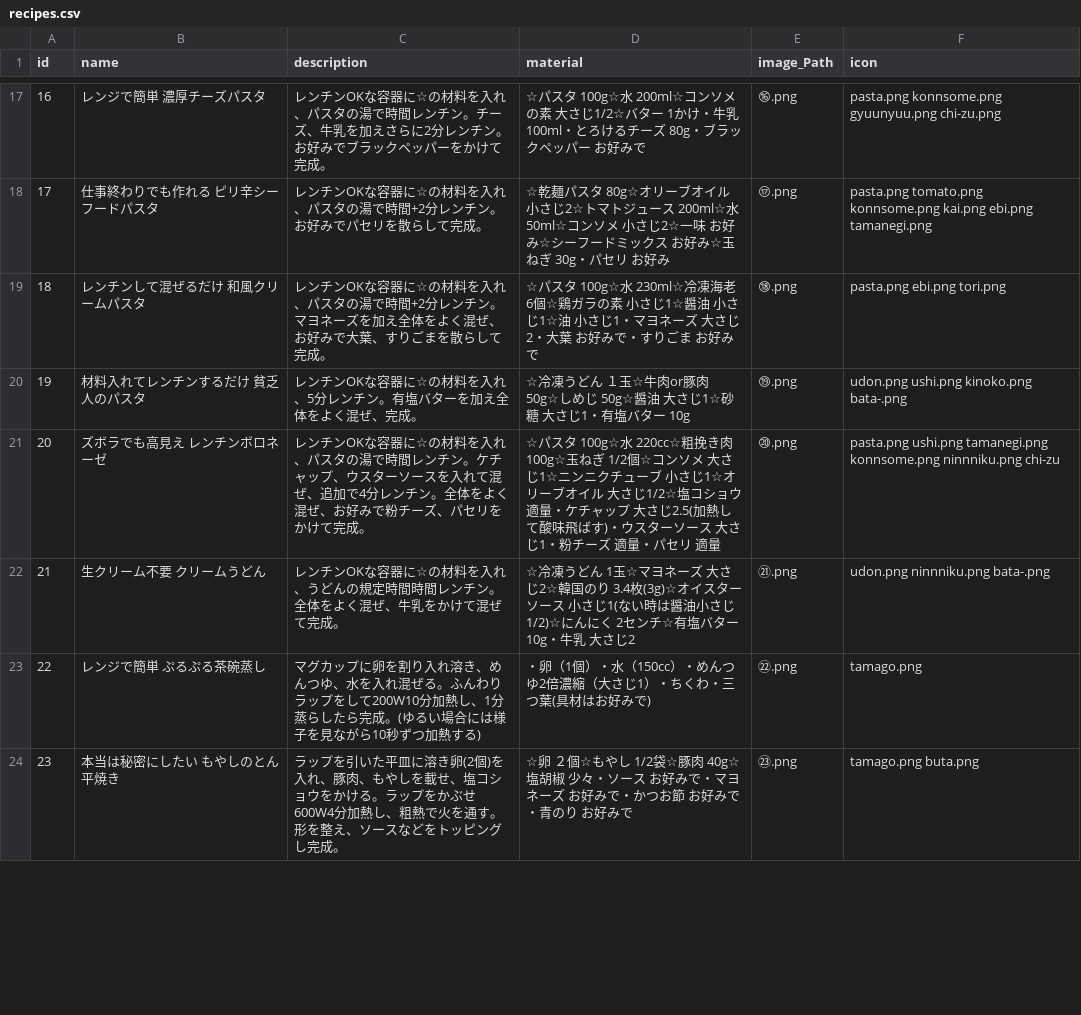
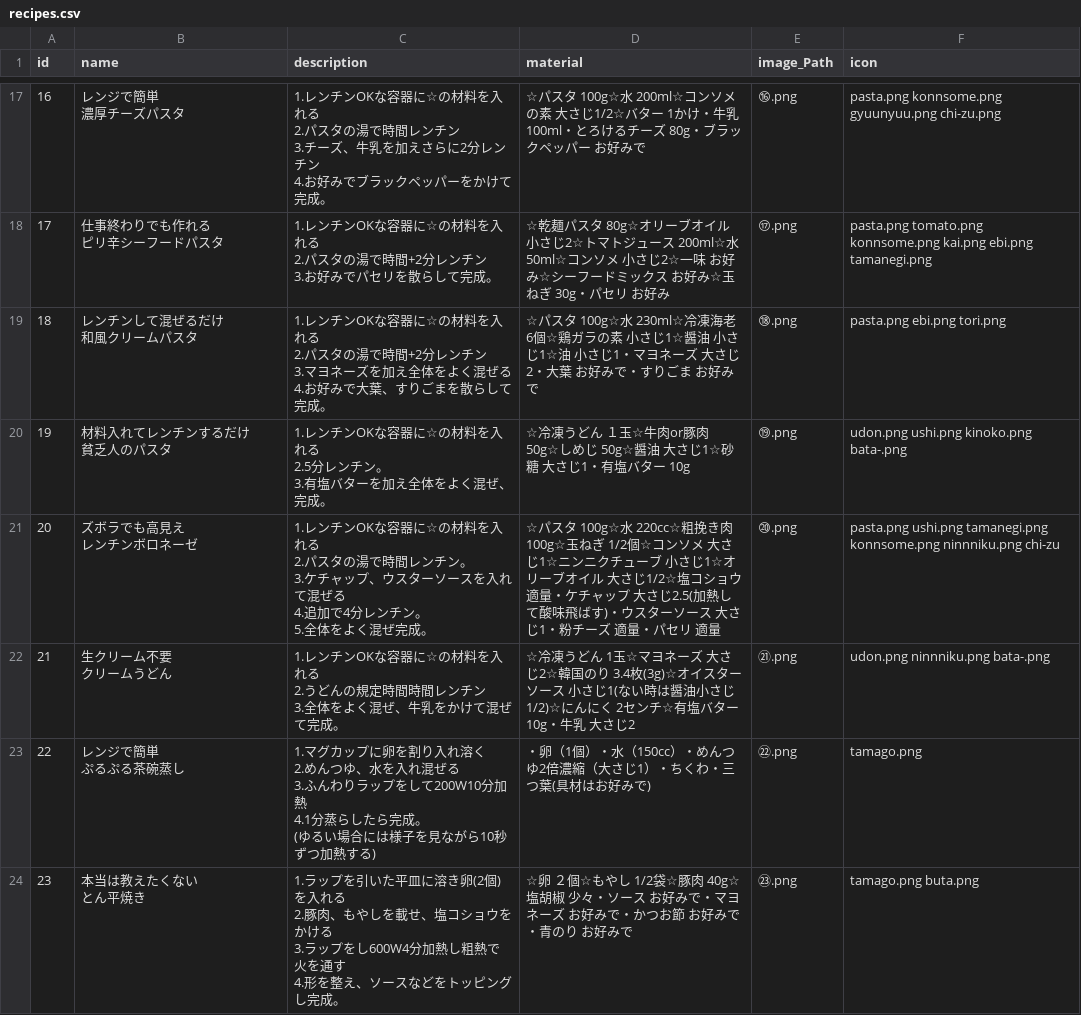
Before and after one commit to sbko787878/zuborarecipeapp, a CSV file: src/main/resources/static/data/db/recipes.csv, drawn as a sheet; only a part is shown, gaps mark what is left out; the diff covers the shown part only.

```diff
--- a/src/main/resources/static/data/db/recipes.csv
+++ b/src/main/resources/static/data/db/recipes.csv
@@ -17,8 +70,39 @@ id,name,description,material,image_Path,icon
-16,レンジで簡単　濃厚チーズパスタ,レンチンOKな容器に☆の材料を入れ、パスタの湯で時間レンチン。チーズ、牛乳を加えさらに2分レンチン。お好みでブラックペッパーをかけて完成。,☆パスタ　100g☆水　200ml☆コンソメの素　大さじ1/2☆バター　1かけ・牛乳　100ml・とろけるチーズ　80g・ブラックペッパー　お好みで,⑯.png,pasta.png konnsome.png gyuunyuu.png chi-zu.png
-17,仕事終わりでも作れる　ピリ辛シーフードパスタ,レンチンOKな容器に☆の材料を入れ、パスタの湯で時間+2分レンチン。お好みでパセリを散らして完成。,☆乾麺パスタ　80g☆オリーブオイル　小さじ2☆トマトジュース　200ml☆水　50ml☆コンソメ　小さじ2☆一味　お好み☆シーフードミックス　お好み☆玉ねぎ　30g・パセリ　お好み,⑰.png,pasta.png tomato.png konnsome.png kai.png ebi.png tamanegi.png
-18,レンチンして混ぜるだけ　和風クリームパスタ,レンチンOKな容器に☆の材料を入れ、パスタの湯で時間+2分レンチン。マヨネーズを加え全体をよく混ぜ、お好みで大葉、すりごまを散らして完成。,☆パスタ　100g☆水　230ml☆冷凍海老　6個☆鶏ガラの素　小さじ1☆醤油　小さじ1☆油　小さじ1・マヨネーズ　大さじ2・大葉　お好みで・すりごま　お好みで,⑱.png,pasta.png ebi.png tori.png
-19,材料入れてレンチンするだけ　貧乏人のパスタ,レンチンOKな容器に☆の材料を入れ、5分レンチン。有塩バターを加え全体をよく混ぜ、完成。,☆冷凍うどん　１玉☆牛肉or豚肉　50g☆しめじ　50g☆醤油　大さじ1☆砂糖　　大さじ1・有塩バター　10g,⑲.png,udon.png ushi.png kinoko.png bata-.png
-20,ズボラでも高見え　レンチンボロネーゼ,レンチンOKな容器に☆の材料を入れ、パスタの湯で時間レンチン。ケチャップ、ウスターソースを入れて混ぜ、追加で4分レンチン。全体をよく混ぜ、お好みで粉チーズ、パセリをかけて完成。,☆パスタ　100g☆水　220cc☆粗挽き肉　100g☆玉ねぎ　1/2個☆コンソメ　大さじ1☆ニンニクチューブ　小さじ1☆オリーブオイル　大さじ1/2☆塩コショウ　適量・ケチャップ　大さじ2.5(加熱して酸味飛ばす)・ウスターソース　大さじ1・粉チーズ　適量・パセリ　適量,⑳.png,pasta.png ushi.png tamanegi.png konnsome.png ninnniku.png chi-zu
-21,生クリーム不要　クリームうどん,レンチンOKな容器に☆の材料を入れ、うどんの規定時間時間レンチン。全体をよく混ぜ、牛乳をかけて混ぜて完成。,☆冷凍うどん　1玉☆マヨネーズ　大さじ2☆韓国のり　3.4枚(3g)☆オイスターソース　小さじ1(ない時は醤油小さじ1/2)☆にんにく　2センチ☆有塩バター　10g・牛乳　大さじ2,㉑.png,udon.png ninnniku.png bata-.png
-22,レンジで簡単　ぷるぷる茶碗蒸し,マグカップに卵を割り入れ溶き、めんつゆ、水を入れ混ぜる。ふんわりラップをして200W10分加熱し、1分蒸らしたら完成。(ゆるい場合には様子を見ながら10秒ずつ加熱する),・卵（1個）・水（150cc）・めんつゆ2倍濃縮（大さじ1）・ちくわ・三つ葉(具材はお好みで),㉒.png,tamago.png
-23,本当は秘密にしたい　もやしのとん平焼き,ラップを引いた平皿に溶き卵(2個)を入れ、豚肉、もやしを載せ、塩コショウをかける。ラップをかぶせ600W4分加熱し、粗熱で火を通す。形を整え、ソースなどをトッピングし完成。,☆卵　２個☆もやし　1/2袋☆豚肉　40g☆塩胡椒　少々・ソース　お好みで・マヨネーズ　お好みで・かつお節　お好みで・青のり　お好みで,㉓.png,tamago.png buta.png
+16,"レンジで簡単
+濃厚チーズパスタ","1.レンチンOKな容器に☆の材料を入れる
+2.パスタの湯で時間レンチン
+3.チーズ、牛乳を加えさらに2分レンチン
+4.お好みでブラックペッパーをかけて完成。",☆パスタ　100g☆水　200ml☆コンソメの素　大さじ1/2☆バター　1かけ・牛乳　100ml・とろけるチーズ　80g・ブラックペッパー　お好みで,⑯.png,pasta.png konnsome.png gyuunyuu.png chi-zu.png
+17,"仕事終わりでも作れる
+ピリ辛シーフードパスタ","1.レンチンOKな容器に☆の材料を入れる
+2.パスタの湯で時間+2分レンチン
+3.お好みでパセリを散らして完成。",☆乾麺パスタ　80g☆オリーブオイル　小さじ2☆トマトジュース　200ml☆水　50ml☆コンソメ　小さじ2☆一味　お好み☆シーフードミックス　お好み☆玉ねぎ　30g・パセリ　お好み,⑰.png,pasta.png tomato.png konnsome.png kai.png ebi.png tamanegi.png
+18,"レンチンして混ぜるだけ
+和風クリームパスタ","1.レンチンOKな容器に☆の材料を入れる
+2.パスタの湯で時間+2分レンチン
+3.マヨネーズを加え全体をよく混ぜる
+4.お好みで大葉、すりごまを散らして完成。",☆パスタ　100g☆水　230ml☆冷凍海老　6個☆鶏ガラの素　小さじ1☆醤油　小さじ1☆油　小さじ1・マヨネーズ　大さじ2・大葉　お好みで・すりごま　お好みで,⑱.png,pasta.png ebi.png tori.png
+19,"材料入れてレンチンするだけ
+貧乏人のパスタ","1.レンチンOKな容器に☆の材料を入れる
+2.5分レンチン。
+3.有塩バターを加え全体をよく混ぜ、完成。",☆冷凍うどん　１玉☆牛肉or豚肉　50g☆しめじ　50g☆醤油　大さじ1☆砂糖　　大さじ1・有塩バター　10g,⑲.png,udon.png ushi.png kinoko.png bata-.png
+20,"ズボラでも高見え
+レンチンボロネーゼ","1.レンチンOKな容器に☆の材料を入れる
+2.パスタの湯で時間レンチン。
+3.ケチャップ、ウスターソースを入れて混ぜる
+4.追加で4分レンチン。
+5.全体をよく混ぜ完成。",☆パスタ　100g☆水　220cc☆粗挽き肉　100g☆玉ねぎ　1/2個☆コンソメ　大さじ1☆ニンニクチューブ　小さじ1☆オリーブオイル　大さじ1/2☆塩コショウ　適量・ケチャップ　大さじ2.5(加熱して酸味飛ばす)・ウスターソース　大さじ1・粉チーズ　適量・パセリ　適量,⑳.png,pasta.png ushi.png tamanegi.png konnsome.png ninnniku.png chi-zu
+21,"生クリーム不要
+クリームうどん","1.レンチンOKな容器に☆の材料を入れる
+2.うどんの規定時間時間レンチン
+3.全体をよく混ぜ、牛乳をかけて混ぜて完成。",☆冷凍うどん　1玉☆マヨネーズ　大さじ2☆韓国のり　3.4枚(3g)☆オイスターソース　小さじ1(ない時は醤油小さじ1/2)☆にんにく　2センチ☆有塩バター　10g・牛乳　大さじ2,㉑.png,udon.png ninnniku.png bata-.png
+22,"レンジで簡単
+ぷるぷる茶碗蒸し","1.マグカップに卵を割り入れ溶く
+2.めんつゆ、水を入れ混ぜる
+3.ふんわりラップをして200W10分加熱
+4.1分蒸らしたら完成。
+(ゆるい場合には様子を見ながら10秒ずつ加熱する)",・卵（1個）・水（150cc）・めんつゆ2倍濃縮（大さじ1）・ちくわ・三つ葉(具材はお好みで),㉒.png,tamago.png
+23,"本当は教えたくない
+とん平焼き","1.ラップを引いた平皿に溶き卵(2個)を入れる
+2.豚肉、もやしを載せ、塩コショウをかける
+3.ラップをし600W4分加熱し粗熱で火を通す
+4.形を整え、ソースなどをトッピングし完成。",☆卵　２個☆もやし　1/2袋☆豚肉　40g☆塩胡椒　少々・ソース　お好みで・マヨネーズ　お好みで・かつお節　お好みで・青のり　お好みで,㉓.png,tamago.png buta.png
```
Also changed, not shown: 46 edited cells elsewhere in this file, 1 other file.
